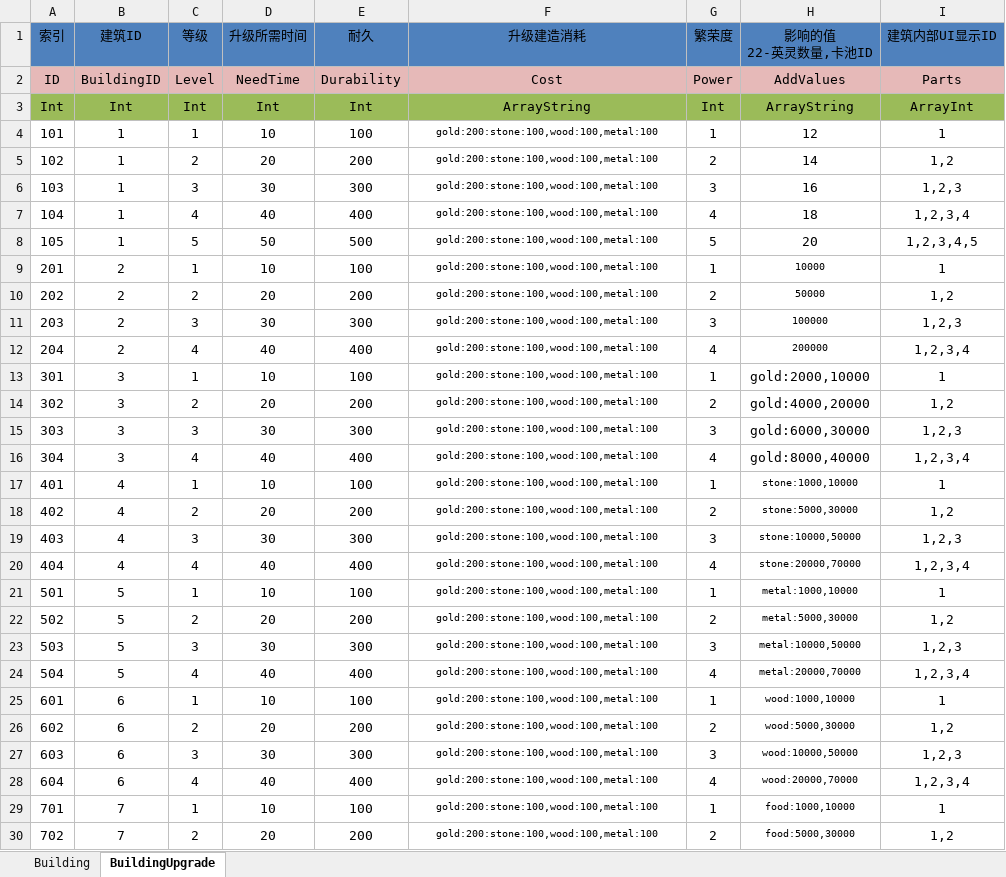
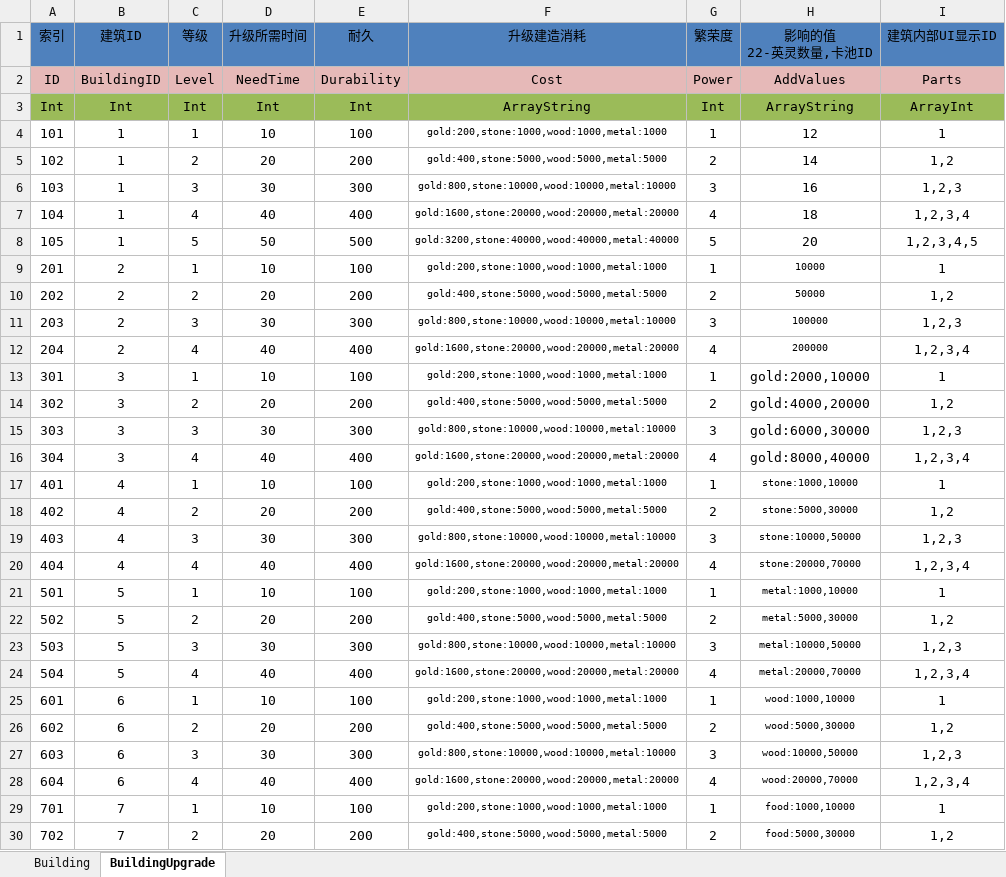
Before and after one commit to shanteng/CS, an Excel workbook: Excel/Building.xlsx, sheet BuildingUpgrade, drawn as a sheet; only a part is shown; values as stored, in another font and other column widths than the file's, no borders; the diff covers the shown part only; the diff names each change by its address in the sheet, - before the commit and + after, or states it on an @@ line.

```diff
--- a/Excel/Building.xlsx (sheet BuildingUpgrade)
+++ b/Excel/Building.xlsx (sheet BuildingUpgrade)
-F4 (升级建造消耗): gold:200:stone:100,wood:100,metal:100
+F4 (升级建造消耗): gold:200,stone:1000,wood:1000,metal:1000
-F5 (升级建造消耗): gold:200:stone:100,wood:100,metal:100
+F5 (升级建造消耗): gold:400,stone:5000,wood:5000,metal:5000
-F6 (升级建造消耗): gold:200:stone:100,wood:100,metal:100
+F6 (升级建造消耗): gold:800,stone:10000,wood:10000,metal:10000
-F7 (升级建造消耗): gold:200:stone:100,wood:100,metal:100
+F7 (升级建造消耗): gold:1600,stone:20000,wood:20000,metal:20000
-F8 (升级建造消耗): gold:200:stone:100,wood:100,metal:100
+F8 (升级建造消耗): gold:3200,stone:40000,wood:40000,metal:40000
-F9 (升级建造消耗): gold:200:stone:100,wood:100,metal:100
+F9 (升级建造消耗): gold:200,stone:1000,wood:1000,metal:1000
-F10 (升级建造消耗): gold:200:stone:100,wood:100,metal:100
+F10 (升级建造消耗): gold:400,stone:5000,wood:5000,metal:5000
-F11 (升级建造消耗): gold:200:stone:100,wood:100,metal:100
+F11 (升级建造消耗): gold:800,stone:10000,wood:10000,metal:10000
-F12 (升级建造消耗): gold:200:stone:100,wood:100,metal:100
+F12 (升级建造消耗): gold:1600,stone:20000,wood:20000,metal:20000
-F13 (升级建造消耗): gold:200:stone:100,wood:100,metal:100
+F13 (升级建造消耗): gold:200,stone:1000,wood:1000,metal:1000
-F14 (升级建造消耗): gold:200:stone:100,wood:100,metal:100
+F14 (升级建造消耗): gold:400,stone:5000,wood:5000,metal:5000
-F15 (升级建造消耗): gold:200:stone:100,wood:100,metal:100
+F15 (升级建造消耗): gold:800,stone:10000,wood:10000,metal:10000
-F16 (升级建造消耗): gold:200:stone:100,wood:100,metal:100
+F16 (升级建造消耗): gold:1600,stone:20000,wood:20000,metal:20000
-F17 (升级建造消耗): gold:200:stone:100,wood:100,metal:100
+F17 (升级建造消耗): gold:200,stone:1000,wood:1000,metal:1000
-F18 (升级建造消耗): gold:200:stone:100,wood:100,metal:100
+F18 (升级建造消耗): gold:400,stone:5000,wood:5000,metal:5000
-F19 (升级建造消耗): gold:200:stone:100,wood:100,metal:100
+F19 (升级建造消耗): gold:800,stone:10000,wood:10000,metal:10000
-F20 (升级建造消耗): gold:200:stone:100,wood:100,metal:100
+F20 (升级建造消耗): gold:1600,stone:20000,wood:20000,metal:20000
-F21 (升级建造消耗): gold:200:stone:100,wood:100,metal:100
+F21 (升级建造消耗): gold:200,stone:1000,wood:1000,metal:1000
-F22 (升级建造消耗): gold:200:stone:100,wood:100,metal:100
+F22 (升级建造消耗): gold:400,stone:5000,wood:5000,metal:5000
-F23 (升级建造消耗): gold:200:stone:100,wood:100,metal:100
+F23 (升级建造消耗): gold:800,stone:10000,wood:10000,metal:10000
-F24 (升级建造消耗): gold:200:stone:100,wood:100,metal:100
+F24 (升级建造消耗): gold:1600,stone:20000,wood:20000,metal:20000
-F25 (升级建造消耗): gold:200:stone:100,wood:100,metal:100
+F25 (升级建造消耗): gold:200,stone:1000,wood:1000,metal:1000
-F26 (升级建造消耗): gold:200:stone:100,wood:100,metal:100
+F26 (升级建造消耗): gold:400,stone:5000,wood:5000,metal:5000
-F27 (升级建造消耗): gold:200:stone:100,wood:100,metal:100
+F27 (升级建造消耗): gold:800,stone:10000,wood:10000,metal:10000
-F28 (升级建造消耗): gold:200:stone:100,wood:100,metal:100
+F28 (升级建造消耗): gold:1600,stone:20000,wood:20000,metal:20000
-F29 (升级建造消耗): gold:200:stone:100,wood:100,metal:100
+F29 (升级建造消耗): gold:200,stone:1000,wood:1000,metal:1000
-F30 (升级建造消耗): gold:200:stone:100,wood:100,metal:100
+F30 (升级建造消耗): gold:400,stone:5000,wood:5000,metal:5000
```
Also changed, not shown: 62 edited cells elsewhere in this sheet, sheet Building, Excel/Language.xlsx, 33 other files.
